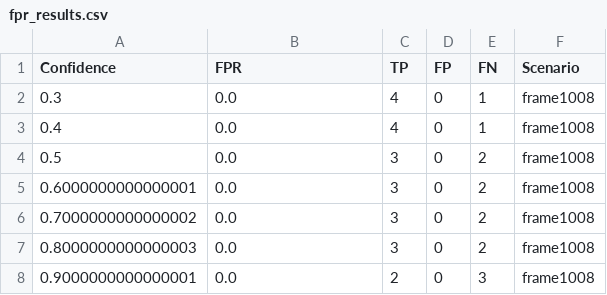
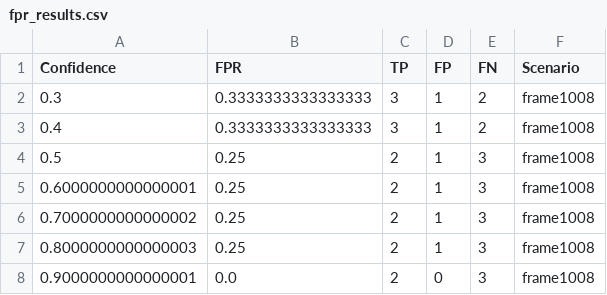
Before and after one commit to Alexvilson97/Yolo11x_SD, a CSV file: fpr_results.csv, drawn as a sheet.

Commit message:
only fog scenario

```diff
--- a/fpr_results.csv
+++ b/fpr_results.csv
@@ -1,8 +1,8 @@
 Confidence,FPR,TP,FP,FN,Scenario
-0.3,0.0,4,0,1,frame1008
-0.4,0.0,4,0,1,frame1008
-0.5,0.0,3,0,2,frame1008
-0.6000000000000001,0.0,3,0,2,frame1008
-0.7000000000000002,0.0,3,0,2,frame1008
-0.8000000000000003,0.0,3,0,2,frame1008
+0.3,0.3333333333333333,3,1,2,frame1008
+0.4,0.3333333333333333,3,1,2,frame1008
+0.5,0.25,2,1,3,frame1008
+0.6000000000000001,0.25,2,1,3,frame1008
+0.7000000000000002,0.25,2,1,3,frame1008
+0.8000000000000003,0.25,2,1,3,frame1008
 0.9000000000000001,0.0,2,0,3,frame1008
```
Also changed, not shown: 40 other files.
